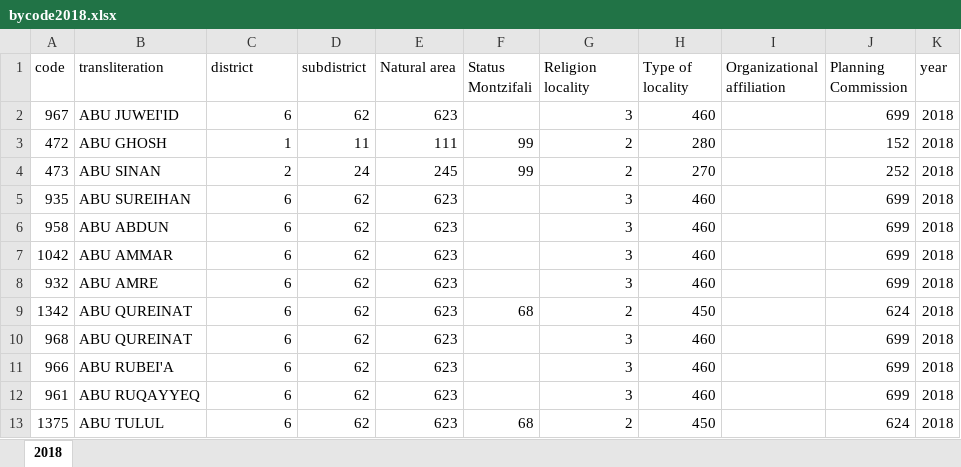
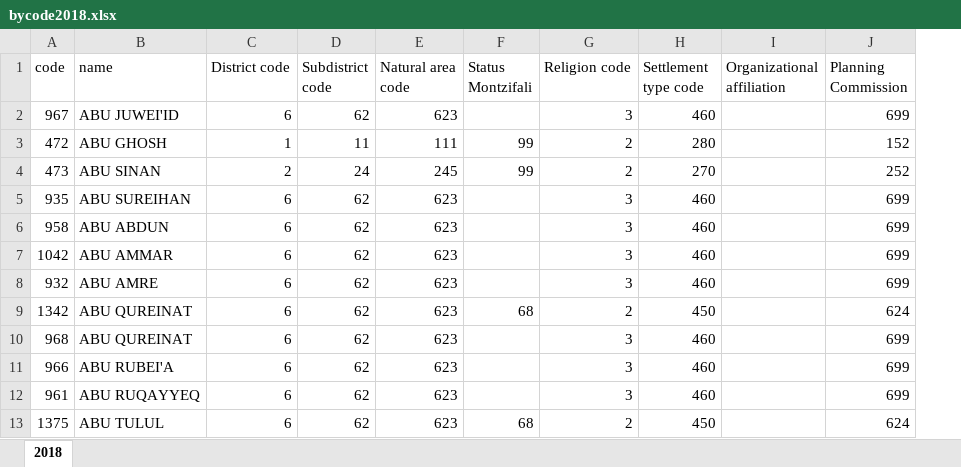
Before and after one commit to gabi939/elections, an Excel workbook: bycode2018.xlsx, sheet 2018, drawn as a sheet; only a part is shown; values as stored, in another font and other column widths than the file's, no cell formats; charts and pictures not drawn; the diff names each change by its address in the sheet, - before the commit and + after, or states it on an @@ line.

```diff
--- a/bycode2018.xlsx (sheet 2018)
+++ b/bycode2018.xlsx (sheet 2018)
-column K (year), rows 2-13: all 2018
-B1: transliteration
+B1: name
-C1: district
+C1: District code
-D1: subdistrict
+D1: Subdistrict code
-E1: Natural area
+E1: Natural area code
-G1: Religion locality
+G1: Religion code
-H1: Type of locality
+H1: Settlement type code
```
Also changed, not shown: cell formats, charts or pictures, index 2018.xlsx, 1 other file.
